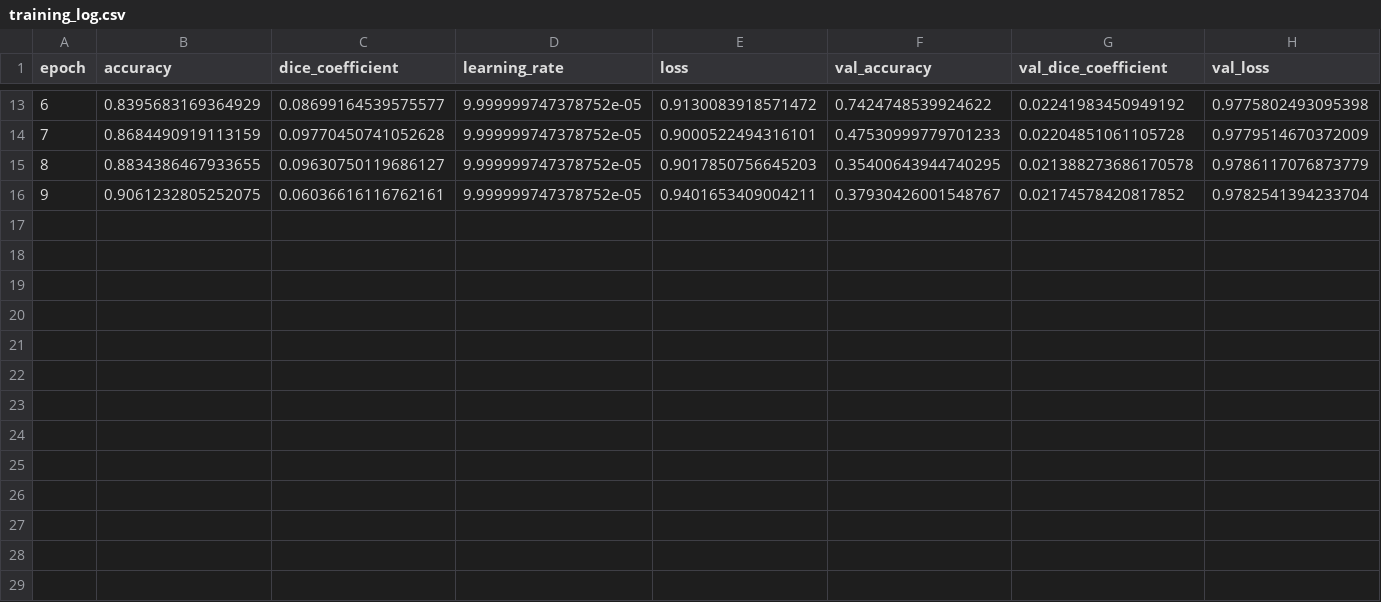
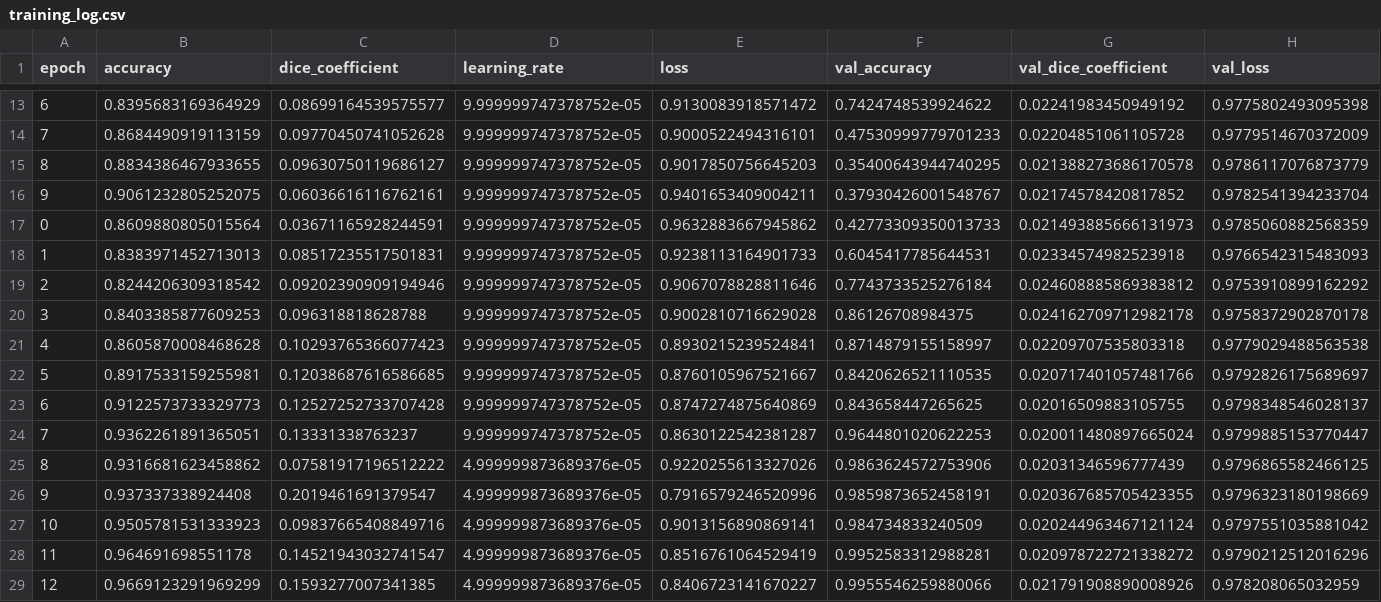
Before and after one commit to luisagreb/aneurysm_project, a CSV file: training_log.csv, drawn as a sheet; only a part is shown, gaps mark what is left out.

```diff
--- a/training_log.csv
+++ b/training_log.csv
@@ -16 +16,14 @@ epoch,accuracy,dice_coefficient,learning_rate,loss,val_accuracy,val_dice_coeffic
 9,0.9061232805252075,0.06036616116762161,9.999999747378752e-05,0.9401653409004211,0.37930426001548767,0.02174578420817852,0.9782541394233704
+0,0.8609880805015564,0.03671165928244591,9.999999747378752e-05,0.9632883667945862,0.42773309350013733,0.021493885666131973,0.9785060882568359
+1,0.8383971452713013,0.08517235517501831,9.999999747378752e-05,0.9238113164901733,0.6045417785644531,0.02334574982523918,0.9766542315483093
+2,0.8244206309318542,0.09202390909194946,9.999999747378752e-05,0.9067078828811646,0.7743733525276184,0.024608885869383812,0.9753910899162292
+3,0.8403385877609253,0.096318818628788,9.999999747378752e-05,0.9002810716629028,0.86126708984375,0.024162709712982178,0.9758372902870178
+4,0.8605870008468628,0.10293765366077423,9.999999747378752e-05,0.8930215239524841,0.8714879155158997,0.02209707535803318,0.9779029488563538
+5,0.8917533159255981,0.12038687616586685,9.999999747378752e-05,0.8760105967521667,0.8420626521110535,0.020717401057481766,0.9792826175689697
+6,0.9122573733329773,0.12527252733707428,9.999999747378752e-05,0.8747274875640869,0.843658447265625,0.02016509883105755,0.9798348546028137
+7,0.9362261891365051,0.13331338763237,9.999999747378752e-05,0.8630122542381287,0.9644801020622253,0.020011480897665024,0.9799885153770447
+8,0.9316681623458862,0.07581917196512222,4.999999873689376e-05,0.9220255613327026,0.9863624572753906,0.02031346596777439,0.9796865582466125
+9,0.937337338924408,0.2019461691379547,4.999999873689376e-05,0.7916579246520996,0.9859873652458191,0.020367685705423355,0.9796323180198669
+10,0.9505781531333923,0.09837665408849716,4.999999873689376e-05,0.9013156890869141,0.984734833240509,0.020244963467121124,0.9797551035881042
+11,0.964691698551178,0.14521943032741547,4.999999873689376e-05,0.8516761064529419,0.9952583312988281,0.020978722721338272,0.9790212512016296
+12,0.9669123291969299,0.1593277007341385,4.999999873689376e-05,0.8406723141670227,0.9955546259880066,0.021791908890008926,0.978208065032959
```
Also changed, not shown: 2 other files.
